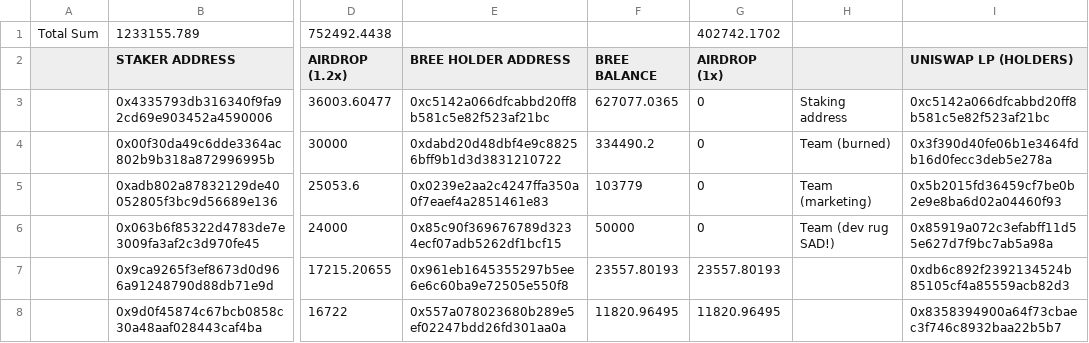
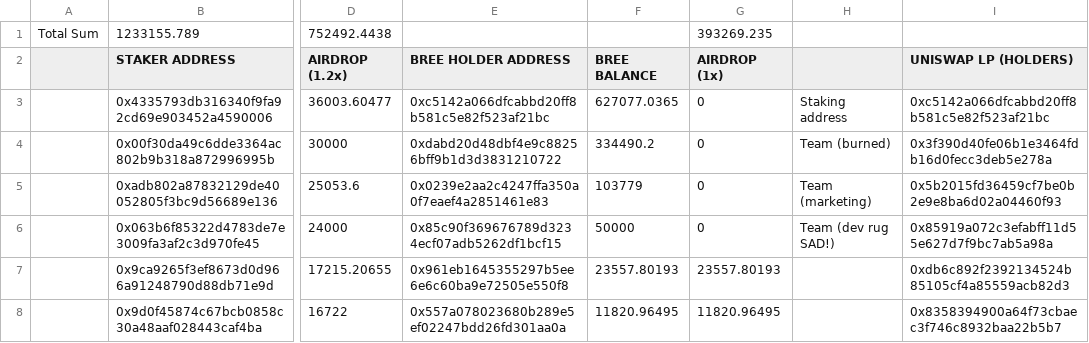
Before and after one commit to zhhuffman/Governor, a CSV file: Claims/Raw Snapshot.csv, drawn as a sheet; only a part is shown, gaps mark what is left out; the diff names each change by its address in the sheet, - before the commit and + after, or states it on an @@ line.

Commit message:
Update Raw Snapshot.csv

```diff
--- a/Claims/Raw Snapshot.csv
+++ b/Claims/Raw Snapshot.csv
-G1 (AIRDROP (1x)): 402742.1702
+G1 (AIRDROP (1x)): 393269.235
```
